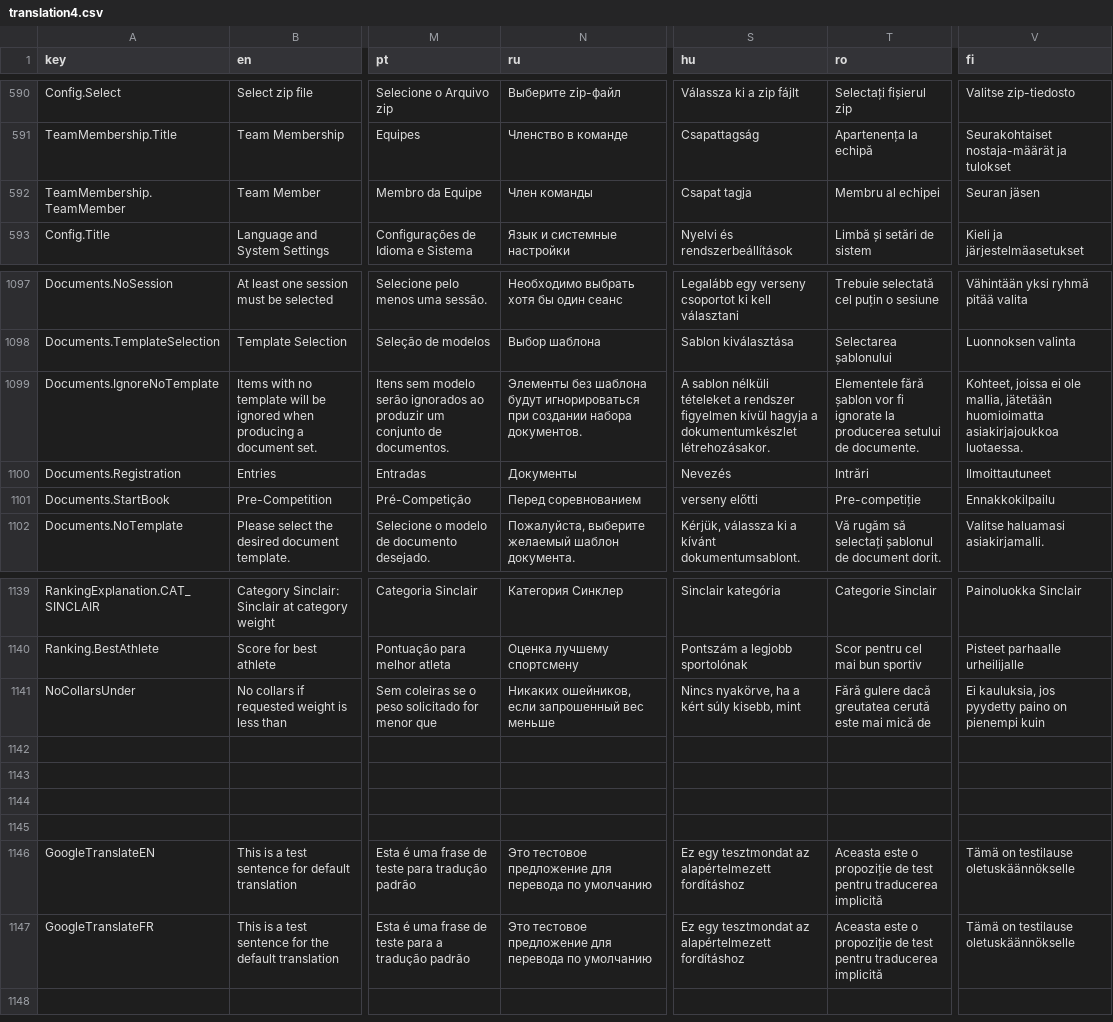
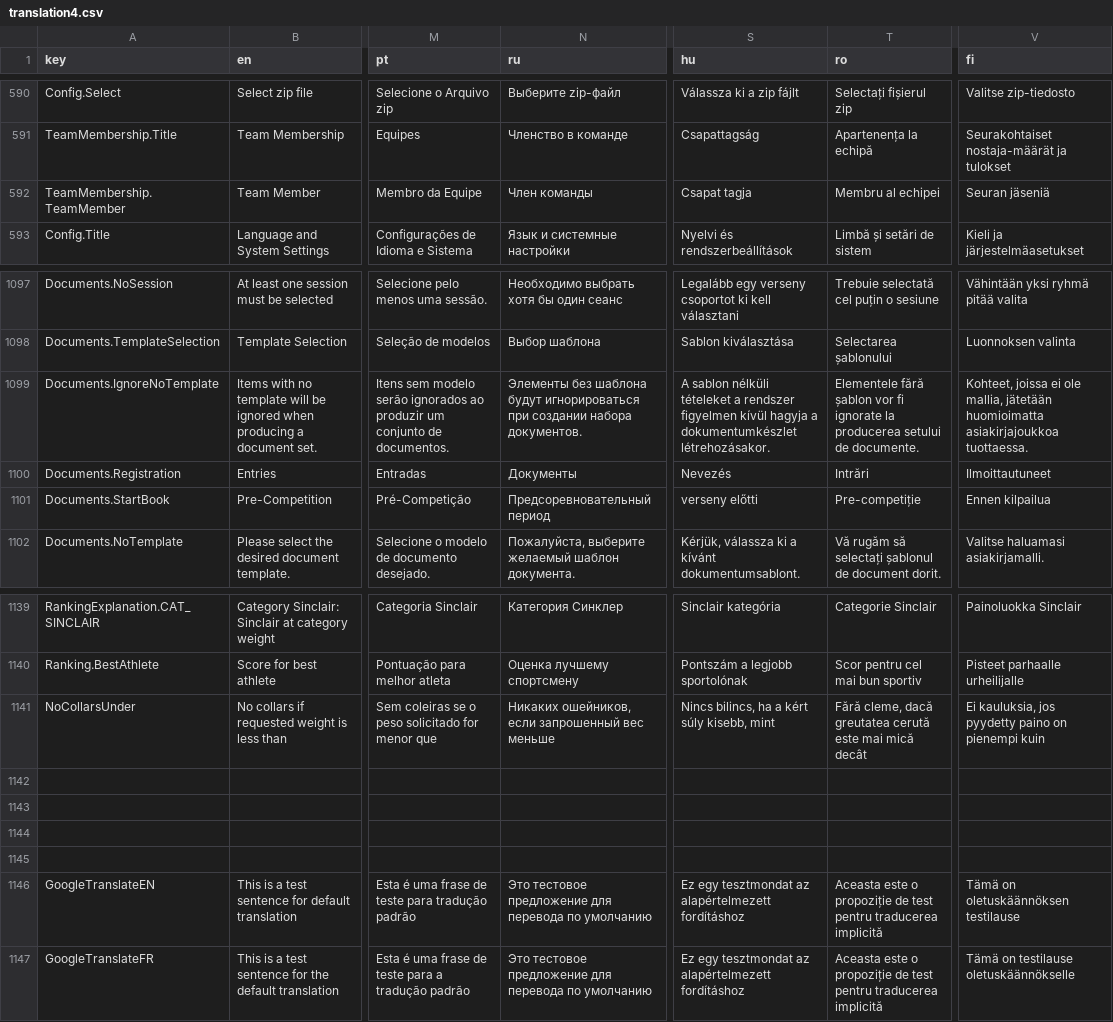
Before and after one commit to owlcms/owlcms4, a CSV file: shared/src/main/resources/i18n/translation4.csv, drawn as a sheet; only a part is shown, gaps mark what is left out; the diff covers the shown part only; the diff names each change by its address in the sheet, - before the commit and + after, or states it on an @@ line.

```diff
--- a/shared/src/main/resources/i18n/translation4.csv
+++ b/shared/src/main/resources/i18n/translation4.csv
-V592 (fi): Seuran jäsen
+V592 (fi): Seuran jäseniä
-V1099 (fi): …huomioimatta asiakirjajoukkoa luotaessa.
+V1099 (fi): …huomioimatta asiakirjajoukkoa tuottaessa.
-N1101 (ru): Перед соревнованием
+N1101 (ru): Предсоревновательный период
-V1101 (fi): Ennakkokilpailu
+V1101 (fi): Ennen kilpailua
-S1141 (hu): Nincs nyakörve, ha a kért súly kisebb, mint
+S1141 (hu): Nincs bilincs, ha a kért súly kisebb, mint
-T1141 (ro): Fără gulere dacă greutatea cerută este mai mică de
+T1141 (ro): Fără cleme, dacă greutatea cerută este mai mică decât
-V1146 (fi): Tämä on testilause oletuskäännökselle
+V1146 (fi): Tämä on oletuskäännöksen testilause
```
Also changed, not shown: 20 edited cells elsewhere in this file.
